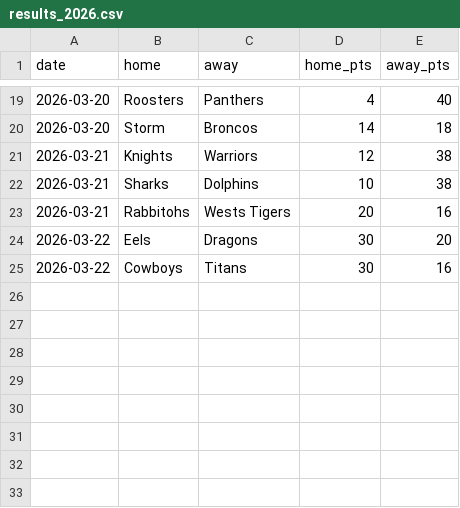
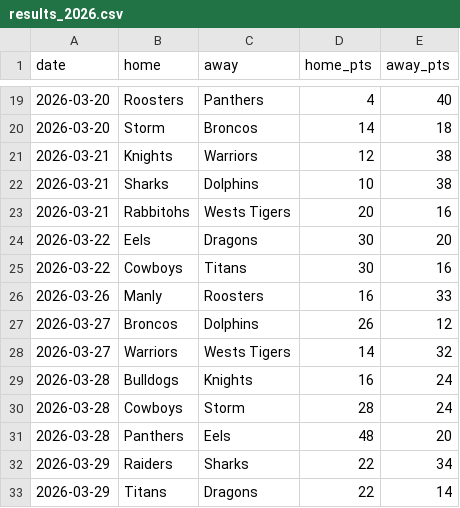
Before and after one commit to Rossdavo/nrl-ai-predictor, a CSV file: results_2026.csv, drawn as a sheet; only a part is shown, gaps mark what is left out; the diff names each change by its address in the sheet, - before the commit and + after, or states it on an @@ line.

Commit message:
Update results_2026.csv

```diff
--- a/results_2026.csv
+++ b/results_2026.csv
+row 26: 2026-03-26 | Manly | Roosters | 16 | 33
+row 27: 2026-03-27 | Broncos | Dolphins | 26 | 12
+row 28: 2026-03-27 | Warriors | Wests Tigers | 14 | 32
+row 29: 2026-03-28 | Bulldogs | Knights | 16 | 24
+row 30: 2026-03-28 | Cowboys | Storm | 28 | 24
+row 31: 2026-03-28 | Panthers | Eels | 48 | 20
+row 32: 2026-03-29 | Raiders | Sharks | 22 | 34
+row 33: 2026-03-29 | Titans | Dragons | 22 | 14
```
